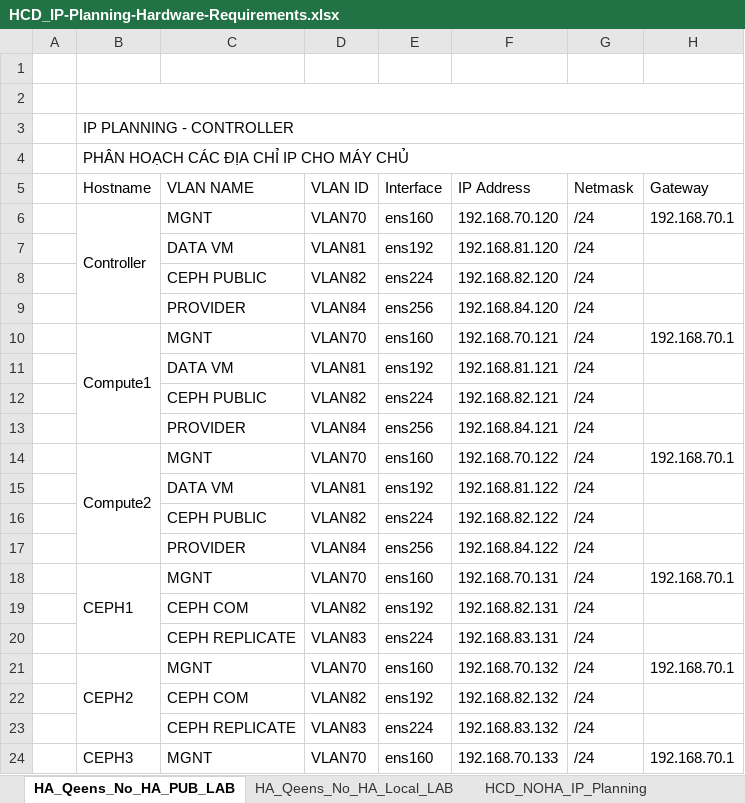
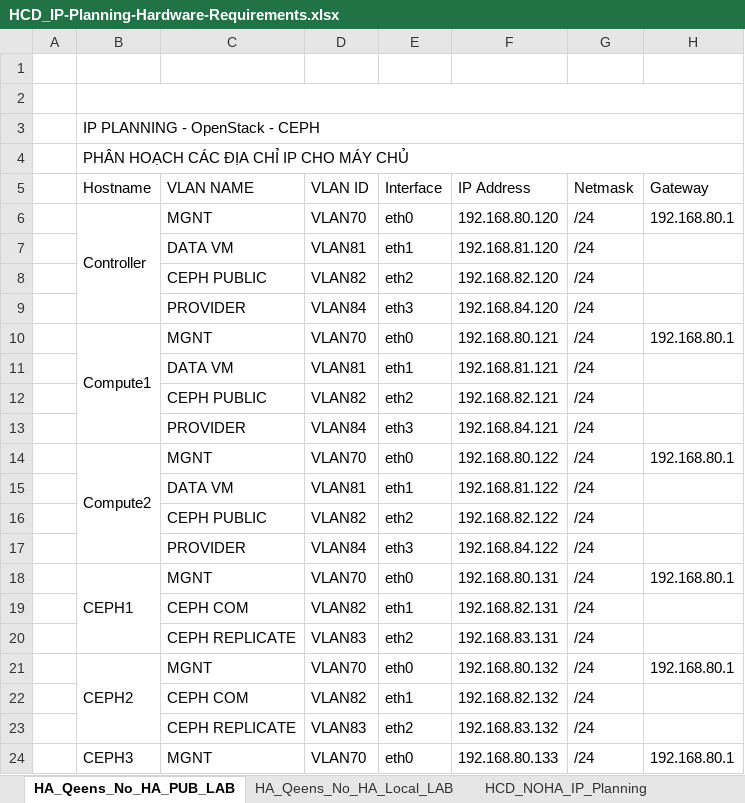
Before and after one commit to hocchudong/openstack-tools, an Excel workbook: tools/HCD_IP-Planning-Hardware-Requirements.xlsx, sheet HA_Qeens_No_HA_PUB_LAB, drawn as a sheet; only a part is shown; values as stored, in another font and other column widths than the file's, no cell formats; the diff covers the shown part only; the diff names each change by its address in the sheet, - before the commit and + after, or states it on an @@ line.

```diff
--- a/tools/HCD_IP-Planning-Hardware-Requirements.xlsx (sheet HA_Qeens_No_HA_PUB_LAB)
+++ b/tools/HCD_IP-Planning-Hardware-Requirements.xlsx (sheet HA_Qeens_No_HA_PUB_LAB)
-B3 (Hostname): IP PLANNING - CONTROLLER
+B3 (Hostname): IP PLANNING - OpenStack - CEPH
-E6 (Interface): ens160
+E6 (Interface): eth0
-F6 (IP Address): 192.168.70.120
+F6 (IP Address): 192.168.80.120
-H6 (Gateway): 192.168.70.1
+H6 (Gateway): 192.168.80.1
-E7 (Interface): ens192
+E7 (Interface): eth1
-E8 (Interface): ens224
+E8 (Interface): eth2
-E9 (Interface): ens256
+E9 (Interface): eth3
-E10 (Interface): ens160
+E10 (Interface): eth0
-F10 (IP Address): 192.168.70.121
+F10 (IP Address): 192.168.80.121
-H10 (Gateway): 192.168.70.1
+H10 (Gateway): 192.168.80.1
-E11 (Interface): ens192
+E11 (Interface): eth1
-E12 (Interface): ens224
+E12 (Interface): eth2
-E13 (Interface): ens256
+E13 (Interface): eth3
-E14 (Interface): ens160
+E14 (Interface): eth0
-F14 (IP Address): 192.168.70.122
+F14 (IP Address): 192.168.80.122
-H14 (Gateway): 192.168.70.1
+H14 (Gateway): 192.168.80.1
-E15 (Interface): ens192
+E15 (Interface): eth1
-E16 (Interface): ens224
+E16 (Interface): eth2
-E17 (Interface): ens256
+E17 (Interface): eth3
-E18 (Interface): ens160
+E18 (Interface): eth0
-F18 (IP Address): 192.168.70.131
+F18 (IP Address): 192.168.80.131
-H18 (Gateway): 192.168.70.1
+H18 (Gateway): 192.168.80.1
-E19 (Interface): ens192
+E19 (Interface): eth1
-E20 (Interface): ens224
+E20 (Interface): eth2
-E21 (Interface): ens160
+E21 (Interface): eth0
-F21 (IP Address): 192.168.70.132
+F21 (IP Address): 192.168.80.132
-H21 (Gateway): 192.168.70.1
+H21 (Gateway): 192.168.80.1
-E22 (Interface): ens192
+E22 (Interface): eth1
-E23 (Interface): ens224
+E23 (Interface): eth2
-E24 (Interface): ens160
+E24 (Interface): eth0
-F24 (IP Address): 192.168.70.133
+F24 (IP Address): 192.168.80.133
-H24 (Gateway): 192.168.70.1
+H24 (Gateway): 192.168.80.1
```
Also changed, not shown: 2 edited cells elsewhere in this sheet, cell formats, 56 other files.
